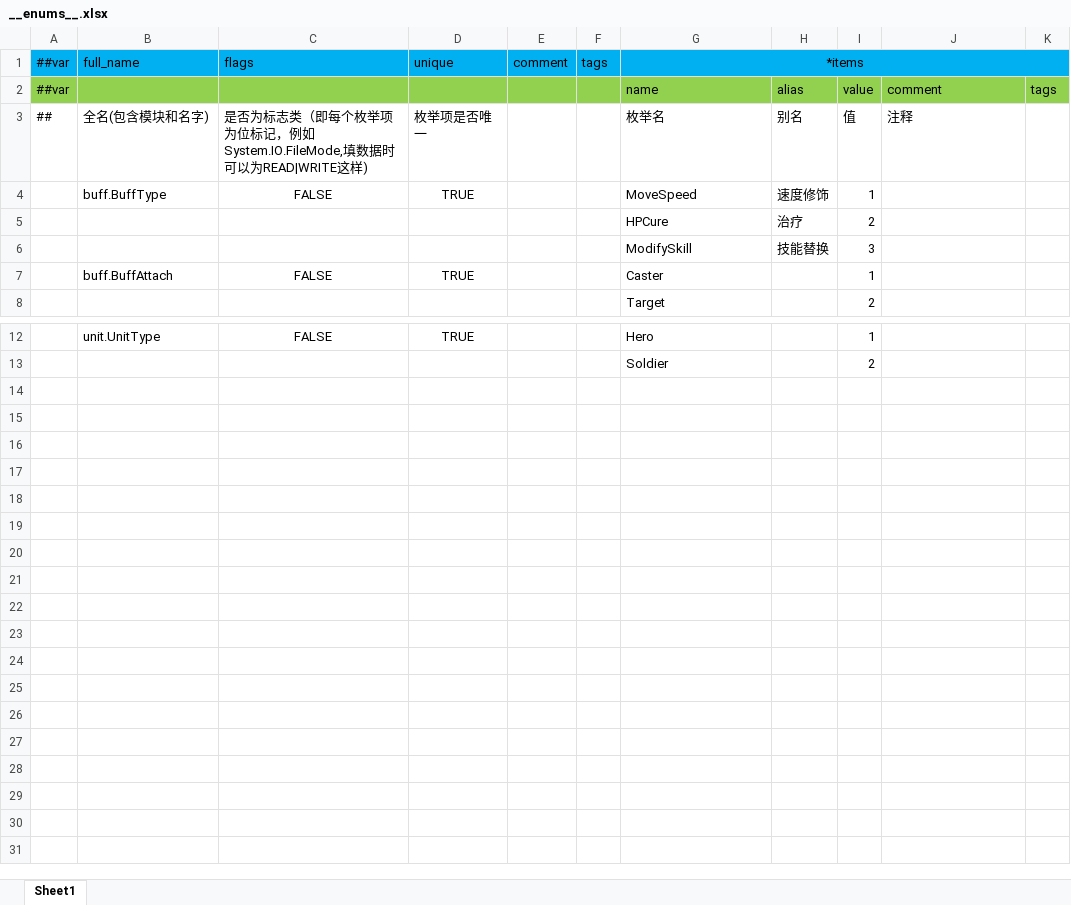
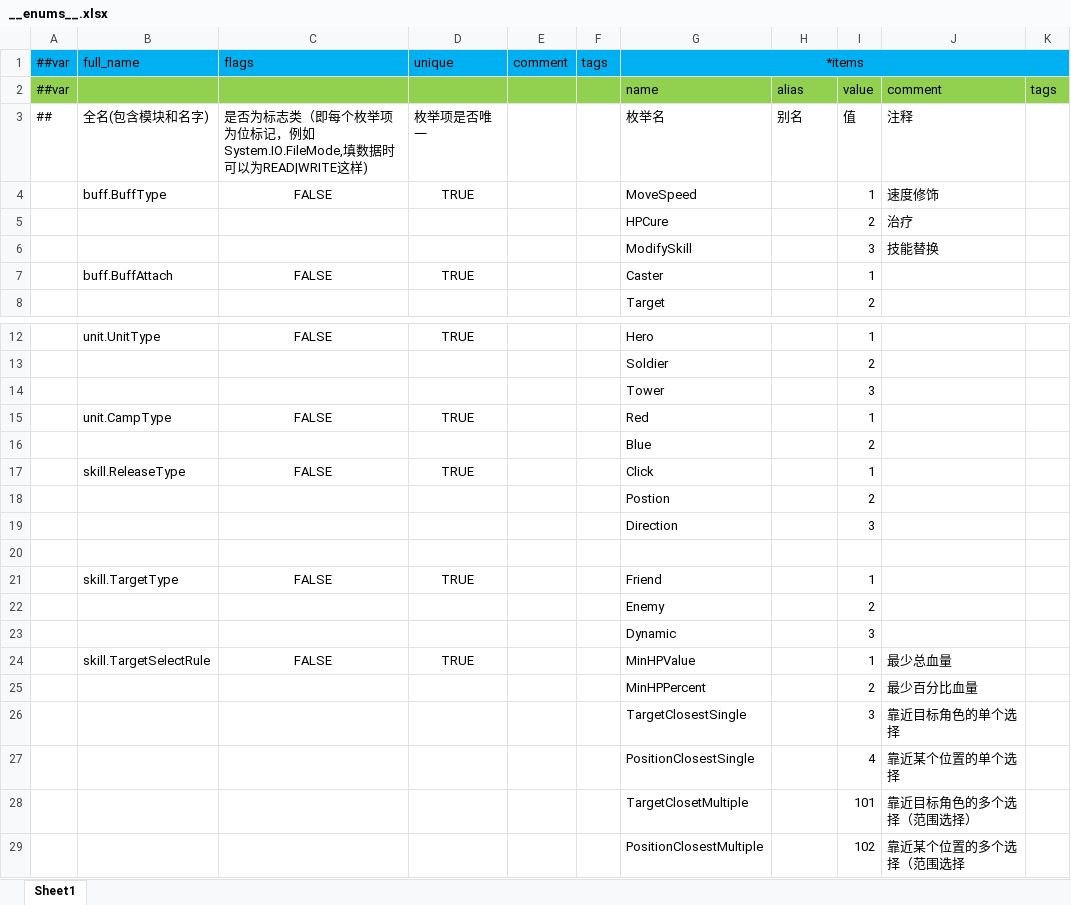
Before and after one commit to gsm958708323/HaloClient, an Excel workbook: Luban/Config/Datas/__enums__.xlsx, sheet Sheet1, drawn as a sheet; only a part is shown, gaps mark what is left out; values as stored, in another font and other column widths than the file's, no borders; the diff names each change by its address in the sheet, - before the commit and + after, or states it on an @@ line.

```diff
--- a/Luban/Config/Datas/__enums__.xlsx (sheet Sheet1)
+++ b/Luban/Config/Datas/__enums__.xlsx (sheet Sheet1)
-H4: 速度修饰
+H4: (empty)
-J4: (empty)
+J4: 速度修饰
-H5: 治疗
+H5: (empty)
-J5: (empty)
+J5: 治疗
-H6: 技能替换
+H6: (empty)
-J6: (empty)
+J6: 技能替换
+row 14:  |  |  |  |  |  | Tower |  | 3
+row 15:  | unit.CampType | FALSE | TRUE |  |  | Red |  | 1
+row 16:  |  |  |  |  |  | Blue |  | 2
+row 17:  | skill.ReleaseType | FALSE | TRUE |  |  | Click |  | 1
+row 18:  |  |  |  |  |  | Postion |  | 2
+row 19:  |  |  |  |  |  | Direction |  | 3
+row 20: (empty)
+row 21:  | skill.TargetType | FALSE | TRUE |  |  | Friend |  | 1
+row 22:  |  |  |  |  |  | Enemy |  | 2
+row 23:  |  |  |  |  |  | Dynamic |  | 3
+row 24:  | skill.TargetSelectRule | FALSE | TRUE |  |  | MinHPValue |  | 1 | 最少总血量
+row 25:  |  |  |  |  |  | MinHPPercent |  | 2 | 最少百分比血量
+row 26:  |  |  |  |  |  | TargetClosestSingle |  | 3 | 靠近目标角色的单个选择
+row 27:  |  |  |  |  |  | PositionClosestSingle |  | 4 | 靠近某个位置的单个选择
+row 28:  |  |  |  |  |  | TargetClosetMultiple |  | 101 | 靠近目标角色的多个选择（范围选择）
+row 29:  |  |  |  |  |  | PositionClosestMultiple |  | 102 | 靠近某个位置的多个选择（范围选择
```
Also changed, not shown: Luban/Config/Datas/Buff/Buff.xlsx, Luban/Config/Datas/Skill/Skill.xlsx, 19 other files.
